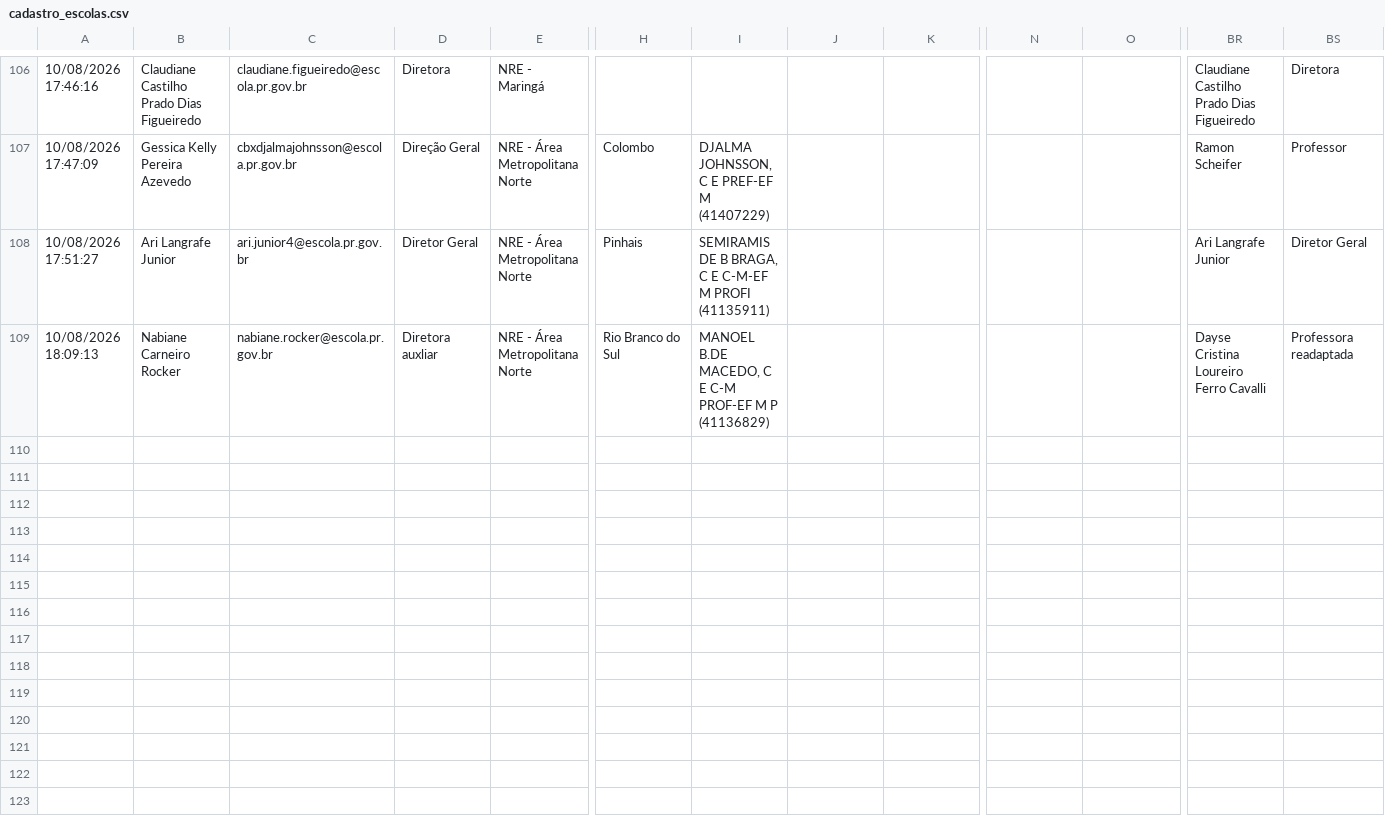
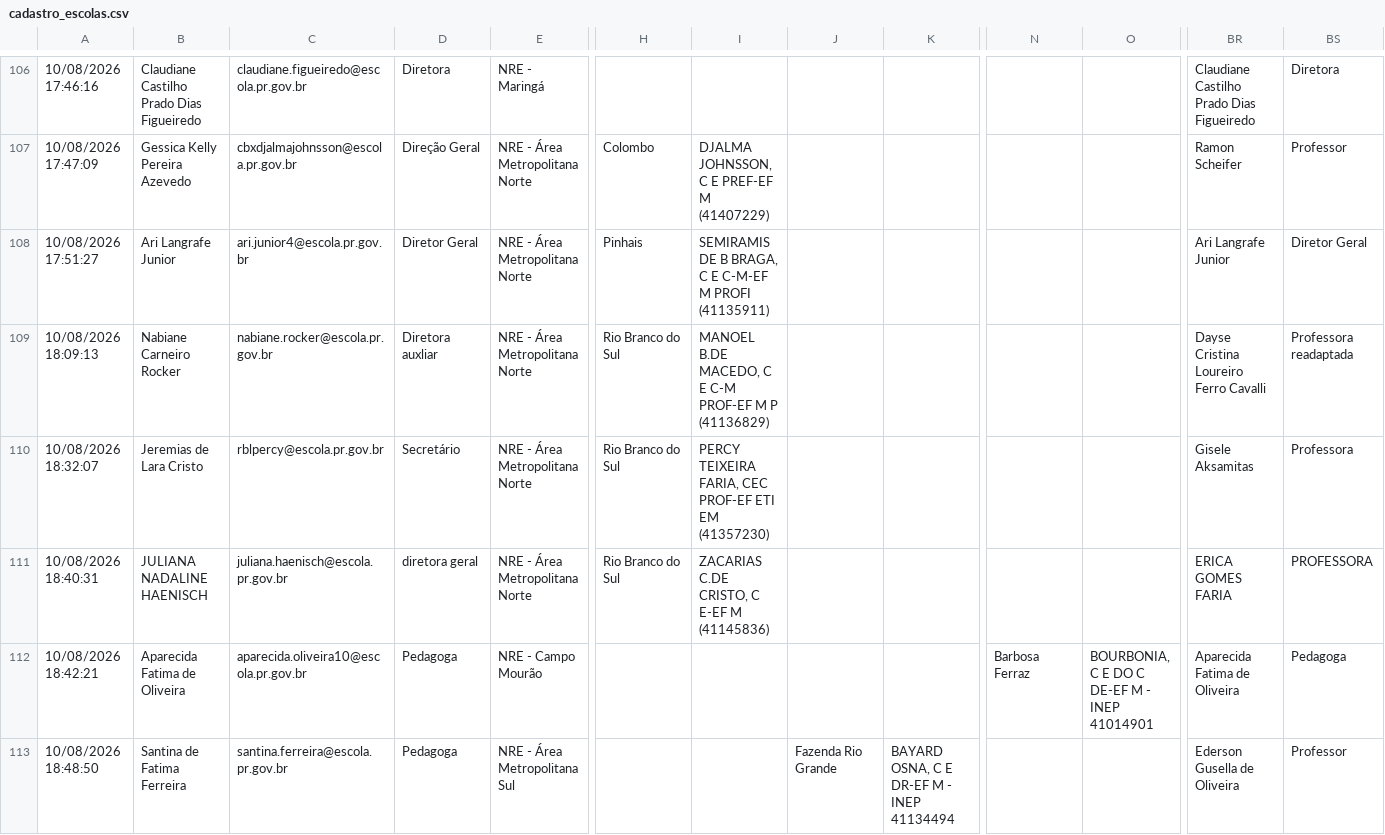
Before and after one commit to Cassiano-Behemonth/InglesPR-TOEIC, a CSV file: cadastro_escolas.csv, drawn as a sheet; only a part is shown, gaps mark what is left out; rows hold the shown columns only; the diff names each change by its address in the sheet, - before the commit and + after, or states it on an @@ line.

```diff
--- a/cadastro_escolas.csv
+++ b/cadastro_escolas.csv
+row 110: 10/08/2026 18:32:07 | Jeremias de Lara Cristo | rblpercy@escola.pr.gov.br | Secretário | NRE - Área Metropolitana Norte | Rio Branco do Sul | PERCY TEIXEIRA FARIA, CEC PROF-EF ETI EM (41357230) |  |  |  |  | Gisele Aksamitas | Professora
+row 111: 10/08/2026 18:40:31 | JULIANA NADALINE HAENISCH | juliana.haenisch@escola.pr.gov.br | diretora geral | NRE - Área Metropolitana Norte | Rio Branco do Sul | ZACARIAS C.DE CRISTO, C E-EF M (41145836) |  |  |  |  | ERICA GOMES FARIA | PROFESSORA
+row 112: 10/08/2026 18:42:21 | Aparecida Fatima de Oliveira | aparecida.oliveira10@escola.pr.gov.br | Pedagoga | NRE - Campo Mourão |  |  |  |  | Barbosa Ferraz | BOURBONIA, C E DO C DE-EF M - INEP 41014901 | Aparecida Fatima de Oliveira | Pedagoga
+row 113: 10/08/2026 18:48:50 | Santina de Fatima Ferreira | santina.ferreira@escola.pr.gov.br | Pedagoga | NRE - Área Metropolitana Sul |  |  | Fazenda Rio Grande | BAYARD OSNA, C E DR-EF M - INEP 41134494 |  |  | Ederson Gusella de Oliveira | Professor
```
Also changed, not shown: 3 other files.
